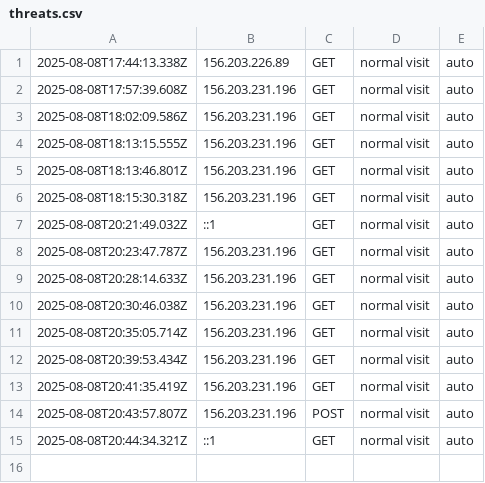
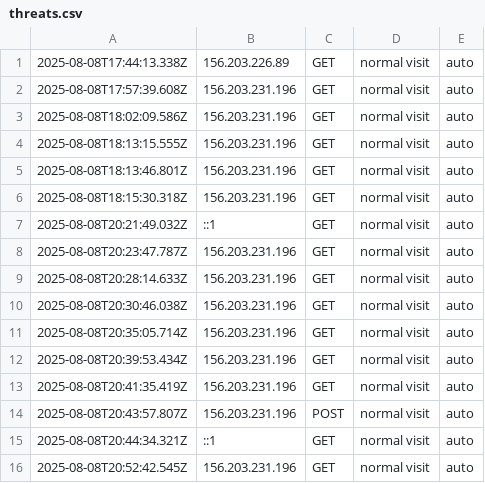
Before and after one commit to etiqotwf/honeypotpro, a CSV file: public/logs/threats.csv, drawn as a sheet; the diff names each change by its address in the sheet, - before the commit and + after, or states it on an @@ line.

Commit message:
Auto update

```diff
--- a/public/logs/threats.csv
+++ b/public/logs/threats.csv
+row 16: 2025-08-08T20:52:42.545Z | 156.203.231.196 | GET | normal visit | auto
```
